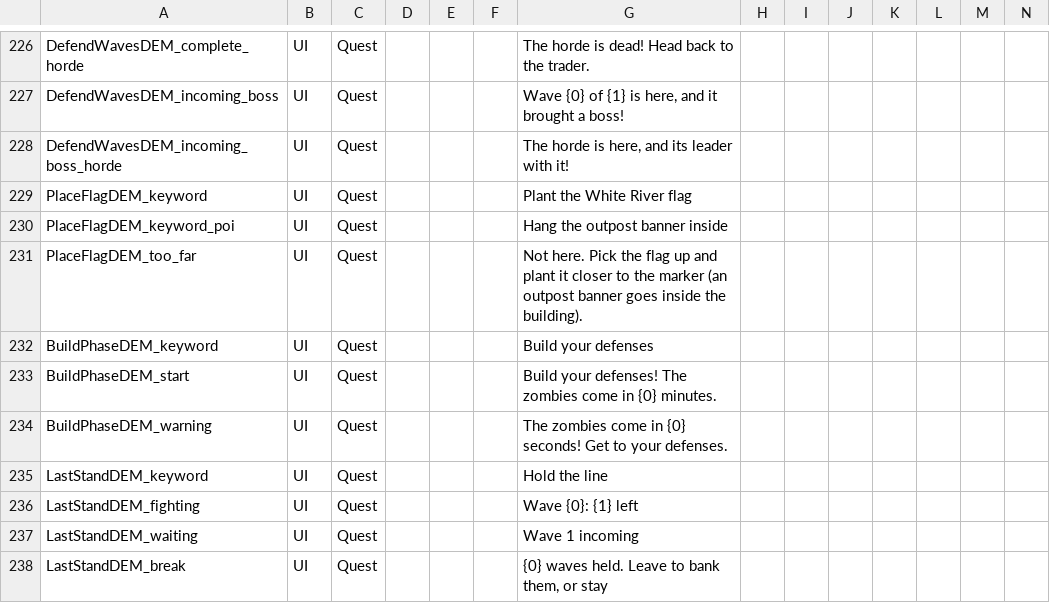
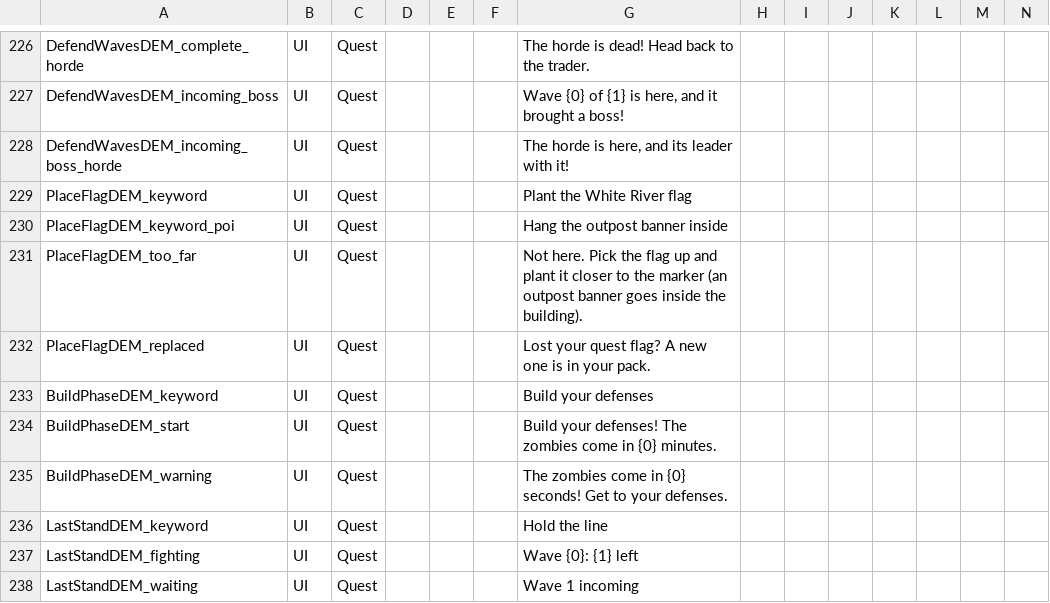
Before and after one commit to dementive/Dementive7D2DMods, a CSV file: QuestsExpanded/Config/Localization.csv, drawn as a sheet; only a part is shown, gaps mark what is left out; the shorter side is filled out with more unchanged rows; rows hold the shown columns only; the diff names each change by its address in the sheet, - before the commit and + after, or states it on an @@ line.

```diff
--- a/QuestsExpanded/Config/Localization.csv
+++ b/QuestsExpanded/Config/Localization.csv
+row 232: PlaceFlagDEM_replaced | UI | Quest |  |  |  | Lost your quest flag? A new one is in your pack.
```
Also changed, not shown: 53 other files.
